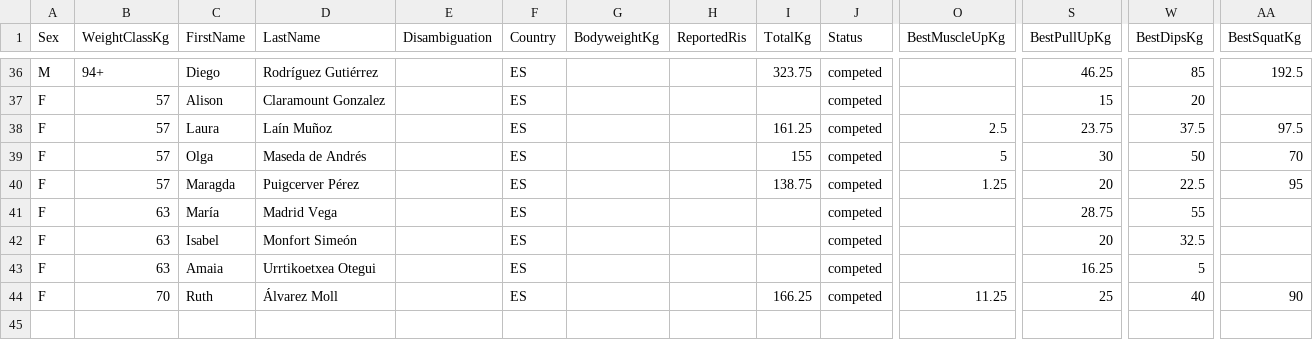
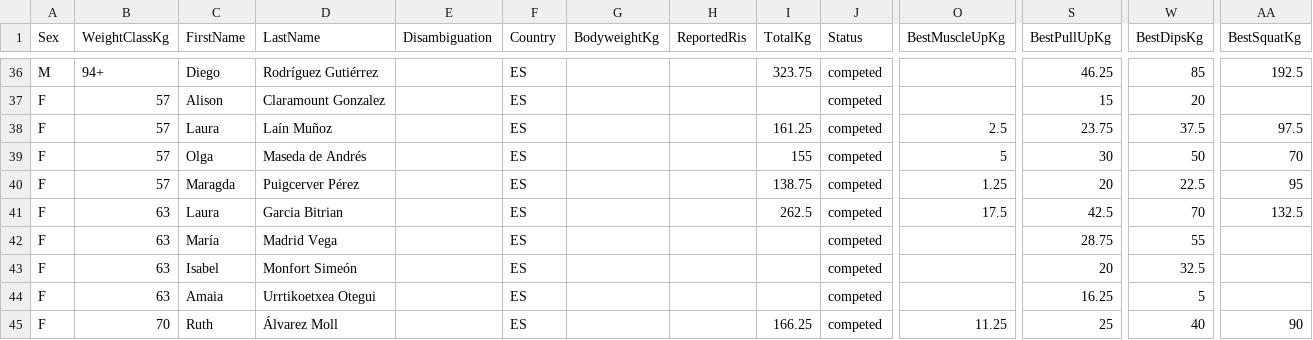
Before and after one commit to openstreetlifting/openstreetlifting, a CSV file: backend/data/competitions/asociacion-espanola-de-streetlifting/2024/aesl-ragnarok-battles-all4-2024/entries.csv, drawn as a sheet; only a part is shown, gaps mark what is left out; rows hold the shown columns only; the diff names each change by its address in the sheet, - before the commit and + after, or states it on an @@ line.

Commit message:
fix(data): use confirmed Laura Garcia Bitrian identity

```diff
--- a/backend/data/competitions/asociacion-espanola-de-streetlifting/2024/aesl-ragnarok-battles-all4-2024/entries.csv
+++ b/backend/data/competitions/asociacion-espanola-de-streetlifting/2024/aesl-ragnarok-battles-all4-2024/entries.csv
+row 41: F | 63 | Laura | Garcia Bitrian |  | ES |  |  | 262.5 | competed | 17.5 | 42.5 | 70 | 132.5
```
